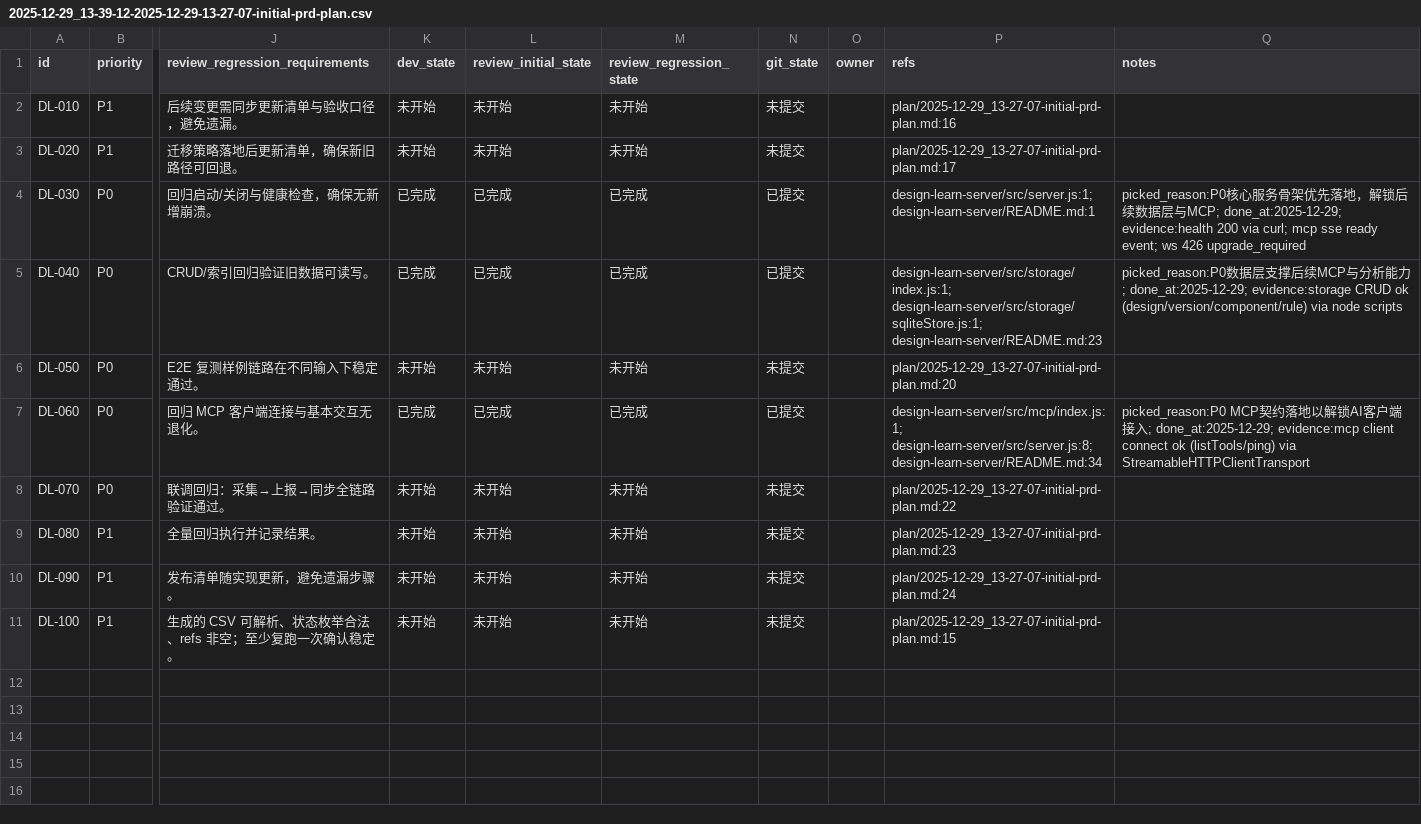
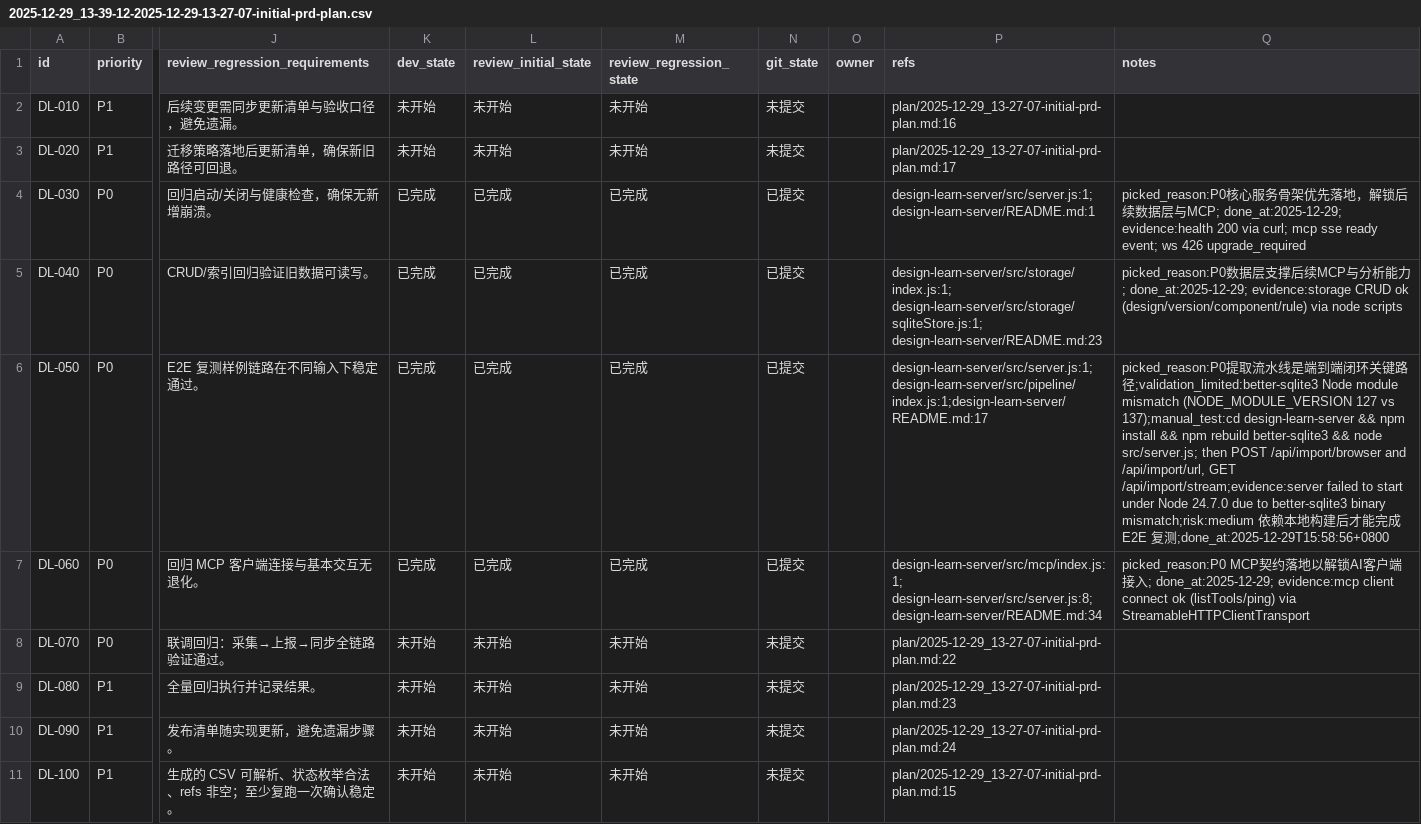
Before and after one commit to GalaxyXieyu/Design-Learn, a CSV file: issues/2025-12-29_13-39-12-2025-12-29-13-27-07-initial-prd-plan.csv, drawn as a sheet; only a part is shown, gaps mark what is left out; the diff names each change by its address in the sheet, - before the commit and + after, or states it on an @@ line.

```diff
--- a/issues/2025-12-29_13-39-12-2025-12-29-13-27-07-initial-prd-plan.csv
+++ b/issues/2025-12-29_13-39-12-2025-12-29-13-27-07-initial-prd-plan.csv
-K6 (dev_state): 未开始
+K6 (dev_state): 已完成
-L6 (review_initial_state): 未开始
+L6 (review_initial_state): 已完成
-M6 (review_regression_state): 未开始
+M6 (review_regression_state): 已完成
-N6 (git_state): 未提交
+N6 (git_state): 已提交
-P6 (refs): plan/2025-12-29_13-27-07-initial-prd-plan.md:20
+P6 (refs): design-learn-server/src/server.js:1;design-learn-server/src/pipeline/index.js:1;design-learn-server/README.md:17
-Q6 (notes): (empty)
+Q6 (notes): picked_reason:P0提取流水线是端到端闭环关键路径;validation_limited:better-sqlite3 Node module mismatch (NODE_MODULE_VERSION 127 vs 137);manual_test:cd design-learn-server && npm install && npm rebuild better-sqlite3 && node src/server.js; then POST /api/import/browser and /api/import/url, GET /api/import/stream;evidence:server failed to start under Node 24.7.0 due to better-sqlite3 binary mismatch;risk:medium 依赖本地构建后才能完成 E2E 复测;done_at:2025-12-29T15:58:56+0800
```
Also changed, not shown: 4 other files.
